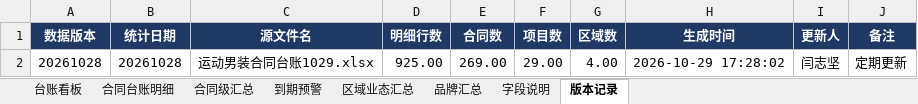
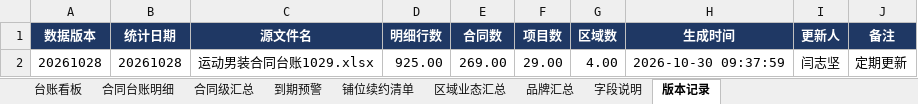
Before and after one commit to Pjaaden/GrandJOY, an Excel workbook: 04-buddy任务/buddy-20261029-战略台账/产出/全国运动男装战略品牌合同台账_20261028.xlsx, sheet 版本记录, drawn as a sheet; values as stored, in another font and other column widths than the file's, no borders; the diff names each change by its address in the sheet, - before the commit and + after, or states it on an @@ line.

```diff
--- a/04-buddy任务/buddy-20261029-战略台账/产出/全国运动男装战略品牌合同台账_20261028.xlsx (sheet 版本记录)
+++ b/04-buddy任务/buddy-20261029-战略台账/产出/全国运动男装战略品牌合同台账_20261028.xlsx (sheet 版本记录)
+sheet tab: 铺位续约清单
-H2 (生成时间): 2026-10-29 17:28:02
+H2 (生成时间): 2026-10-30 09:37:59
```
Also changed, not shown: sheet 合同级汇总, sheet 到期预警, sheet 字段说明, sheet 台账看板, 7 other files.
